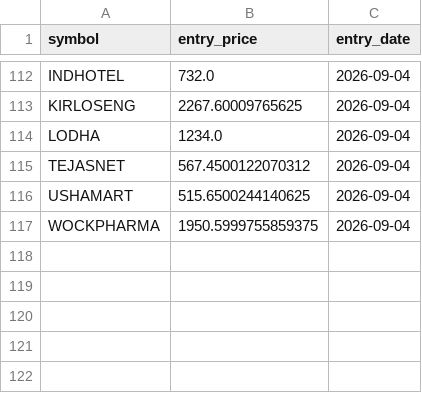
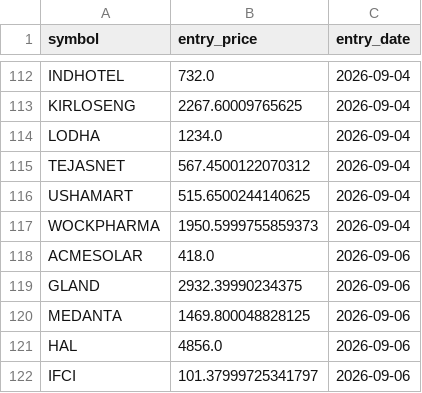
Before and after one commit to ppparthpatel49/Multitimeframestock1, a CSV file: live_trades.csv, drawn as a sheet; only a part is shown, gaps mark what is left out.

Commit message:
Update trades: Sun Sep  6 08:49:24 UTC 2026

```diff
--- a/live_trades.csv
+++ b/live_trades.csv
@@ -116,2 +116,7 @@ TEJASNET,567.4500122070312,2026-09-04
 USHAMART,515.6500244140625,2026-09-04
-WOCKPHARMA,1950.5999755859375,2026-09-04
+WOCKPHARMA,1950.5999755859373,2026-09-04
+ACMESOLAR,418.0,2026-09-06
+GLAND,2932.39990234375,2026-09-06
+MEDANTA,1469.800048828125,2026-09-06
+HAL,4856.0,2026-09-06
+IFCI,101.37999725341797,2026-09-06
```
